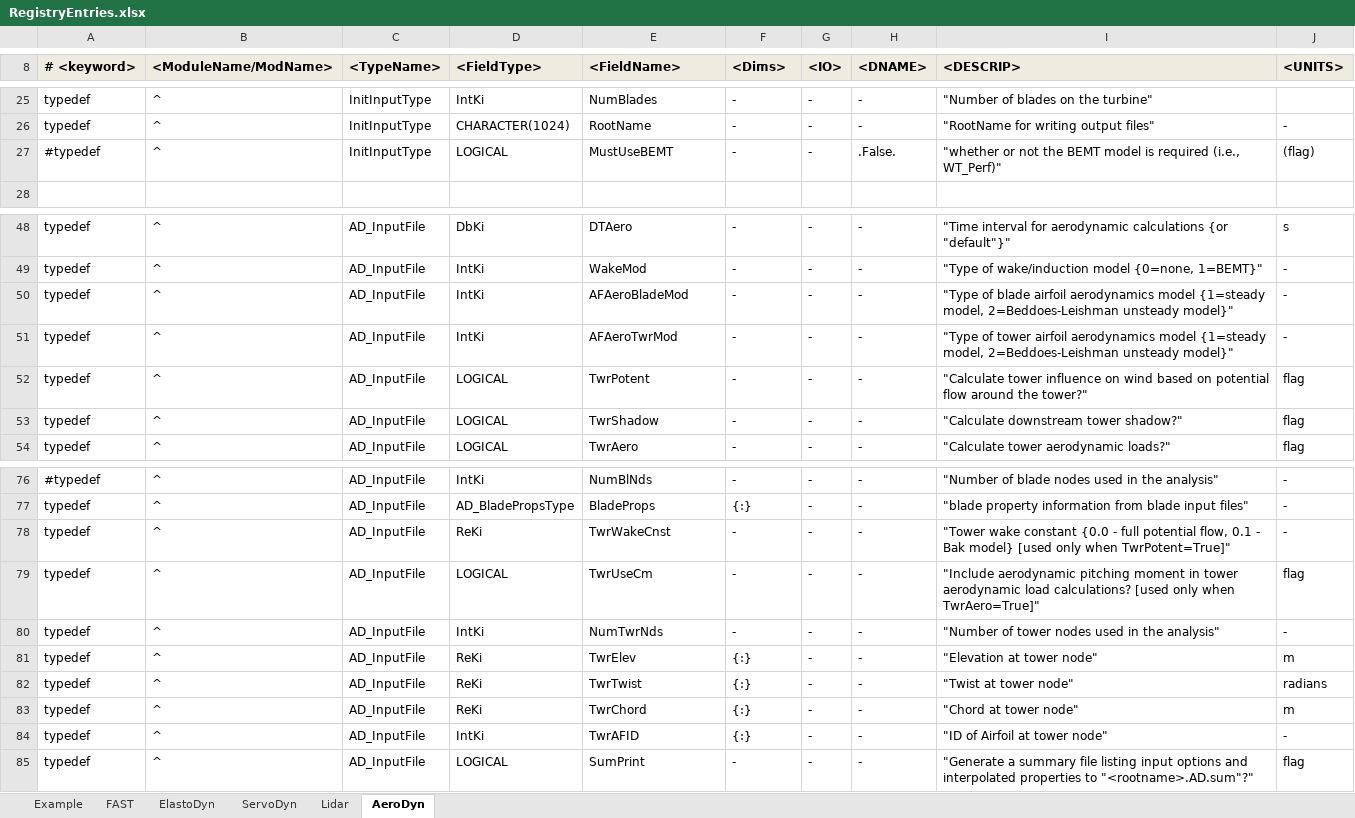
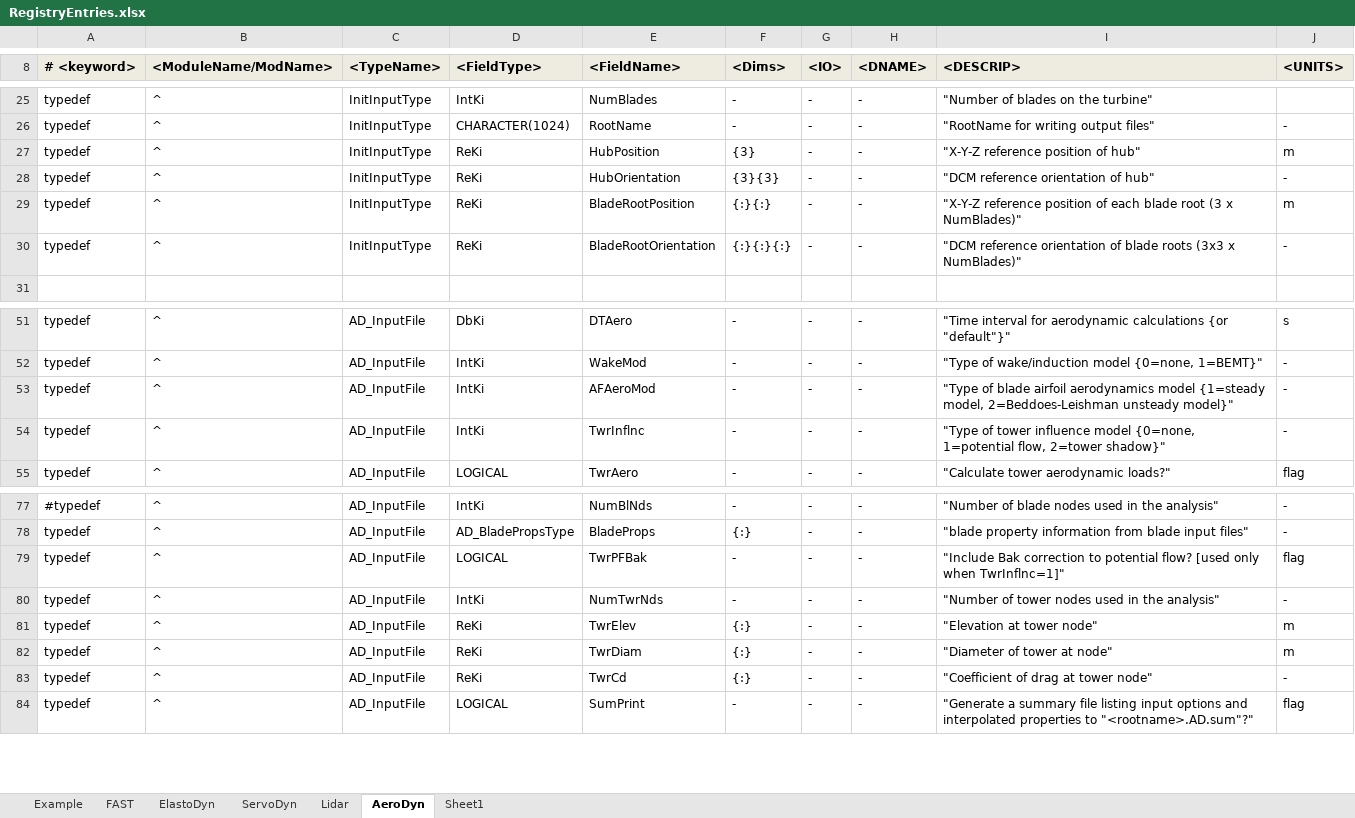
Before and after one commit to OpenFAST/openfast, an Excel workbook: modules-local/fast-library/src/RegistryEntries.xlsx, sheet AeroDyn, drawn as a sheet; only a part is shown, gaps mark what is left out; values as stored, in another font and other column widths than the file's, no borders; conditional formats not drawn; removed rows and columns are numbered as before the commit, all else as after; the diff covers the shown part only; the diff names each change by its address in the sheet, - before the commit and + after, or states it on an @@ line.

Commit message:
+ added AeroDyn 15: CertTest runs as it did before; new AeroDyn 15 module is not tested with it + added output variables from FAST_Restart() in FAST_Library.f90 [to match output from FAST_Sizes()] + fixed some FAST2Matlab file parsing for arrays and added capabilities (to read tables) for AeroDyn15 and its driver
git-svn-id: https://windsvn2.nrel.gov/FAST/branches/BJonkman@1022 10acb478-4768-415a-8850-bacdb5912d4d

Former-commit-id: 59869a9219742abac0b00f09675baaf8ca55da57

```diff
--- a/modules-local/fast-library/src/RegistryEntries.xlsx (sheet AeroDyn)
+++ b/modules-local/fast-library/src/RegistryEntries.xlsx (sheet AeroDyn)
+sheet tab: Sheet1
-row 27: #typedef | ^ | InitInputType | LOGICAL | MustUseBEMT | - | - | .False. | "whether or not the BEMT model is required (i.e., WT_Perf)" | (flag)
+row 27: typedef | ^ | InitInputType | ReKi | HubPosition | {3} | - | - | "X-Y-Z reference position of hub" | m
+row 28: typedef | ^ | InitInputType | ReKi | HubOrientation | {3}{3} | - | - | "DCM reference orientation of hub" | -
+row 29: typedef | ^ | InitInputType | ReKi | BladeRootPosition | {:}{:} | - | - | "X-Y-Z reference position of each blade root (3 x NumBlades)" | m
+row 30: typedef | ^ | InitInputType | ReKi | BladeRootOrientation | {:}{:}{:} | - | - | "DCM reference orientation of blade roots (3x3 x NumBlades)" | -
-E53 (<FieldName>): AFAeroBladeMod
+E53 (<FieldName>): AFAeroMod
-E54 (<FieldName>): AFAeroTwrMod
+E54 (<FieldName>): TwrInflnc
-I54 (<DESCRIP>): …of tower airfoil aerodynamics model {1=steady model, 2=Beddoes-Leishman unsteady model}"
+I54 (<DESCRIP>): …of tower influence model {0=none, 1=potential flow, 2=tower shadow}"
-row 52: typedef | ^ | AD_InputFile | LOGICAL | TwrPotent | - | - | - | "Calculate tower influence on wind based on potential flow around the tower?" | flag
-row 53: typedef | ^ | AD_InputFile | LOGICAL | TwrShadow | - | - | - | "Calculate downstream tower shadow?" | flag
-row 78: typedef | ^ | AD_InputFile | ReKi | TwrWakeCnst | - | - | - | "Tower wake constant {0.0 - full potential flow, 0.1 - Bak model} [used only when TwrPotent=True]" | -
-E79 (<FieldName>): TwrUseCm
+E79 (<FieldName>): TwrPFBak
-I79 (<DESCRIP>): "Include aerodynamic pitching moment in tower aerodynamic load calculations? [used only when TwrAero=True]"
+I79 (<DESCRIP>): "Include Bak correction to potential flow? [used only when TwrInflnc=1]"
-row 82: typedef | ^ | AD_InputFile | ReKi | TwrTwist | {:} | - | - | "Twist at tower node" | radians
-E82 (<FieldName>): TwrChord
+E82 (<FieldName>): TwrDiam
-I82 (<DESCRIP>): "Chord at tower node"
+I82 (<DESCRIP>): "Diameter of tower at node"
-D83 (<FieldType>): IntKi
+D83 (<FieldType>): ReKi
-E83 (<FieldName>): TwrAFID
+E83 (<FieldName>): TwrCd
-I83 (<DESCRIP>): "ID of Airfoil at tower node"
+I83 (<DESCRIP>): "Coefficient of drag at tower node"
```
Also changed, not shown: 10 added rows and 43 edited cells elsewhere in this sheet, sheet FAST, sheet ElastoDyn, 7 other files.
